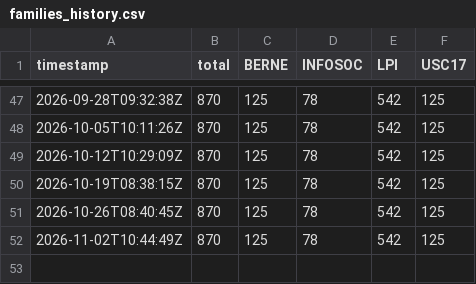
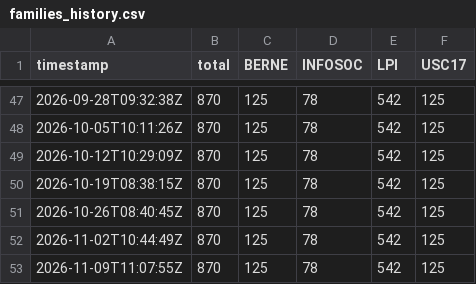
Before and after one commit to jftmames/lexdomus-pi, a CSV file: data/status/families_history.csv, drawn as a sheet; only a part is shown, gaps mark what is left out; the diff names each change by its address in the sheet, - before the commit and + after, or states it on an @@ line.

```diff
--- a/data/status/families_history.csv
+++ b/data/status/families_history.csv
+row 53: 2026-11-09T11:07:55Z | 870 | 125 | 78 | 542 | 125
```
Also changed, not shown: data/status/families_deltas.csv.
